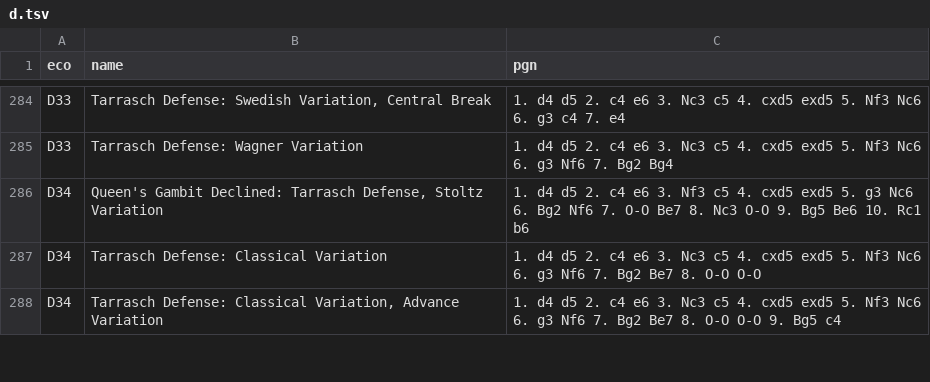
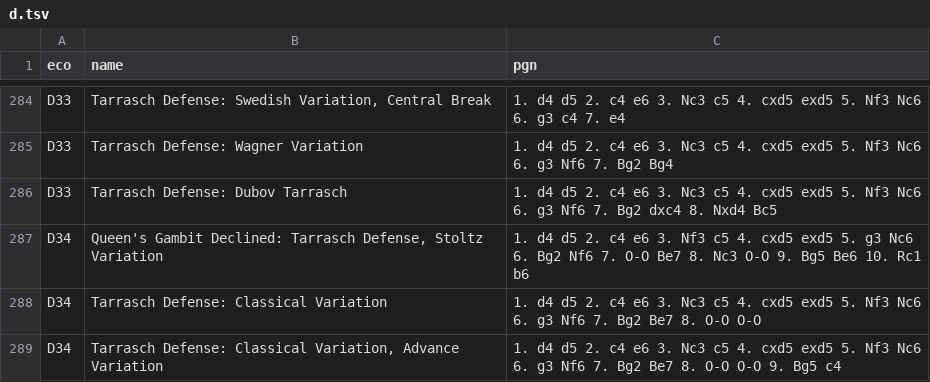
Before and after one commit to lichess-org/chess-openings, a TSV file: d.tsv, drawn as a sheet; only a part is shown, gaps mark what is left out; the diff names each change by its address in the sheet, - before the commit and + after, or states it on an @@ line.

Commit message:
Update d.tsv

```diff
--- a/d.tsv
+++ b/d.tsv
+row 286: D33 | Tarrasch Defense: Dubov Tarrasch | 1. d4 d5 2. c4 e6 3. Nc3 c5 4. cxd5 exd5 5. Nf3 Nc6 6. g3 Nf6 7. Bg2 dxc4 8. Nxd4 Bc5
```
